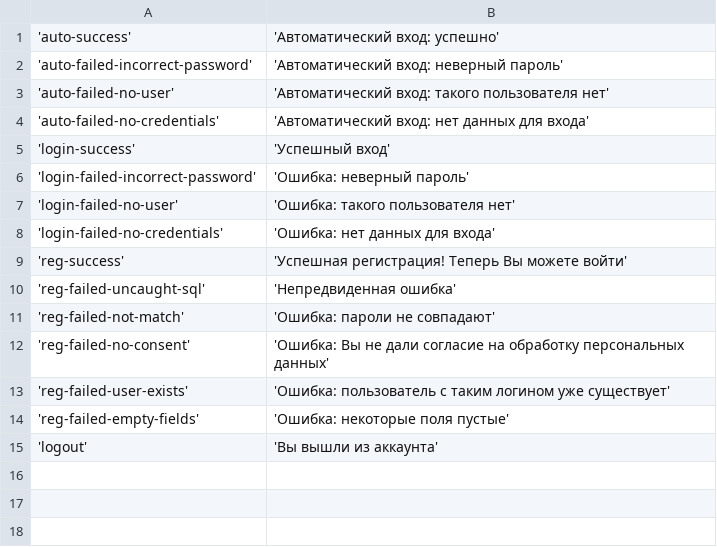
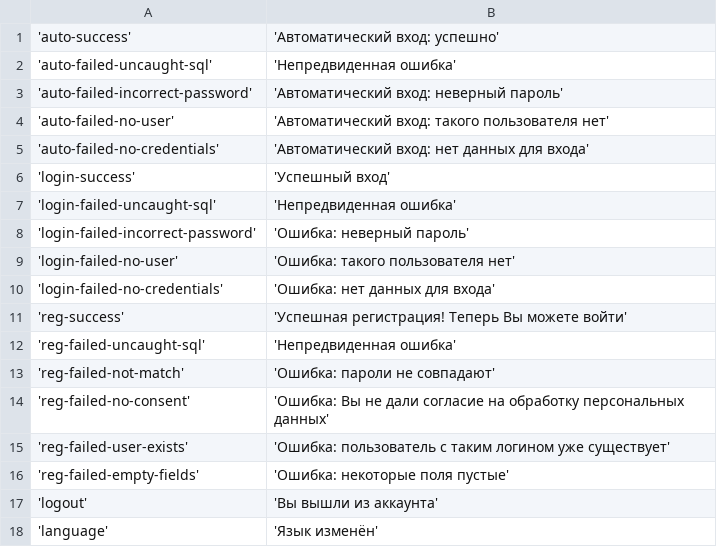
Before and after one commit to mssngtxtrs/course, a CSV file: dictionary/ru/messages.csv, drawn as a sheet; the diff names each change by its address in the sheet, - before the commit and + after, or states it on an @@ line.

Commit message:
Locales, error handling, tweaks, templates changes
 - Edited routing
 - Every template is php file now
 - Edited template loading function
 - Added page-back variable in session
 - Small tweaks in style
 - Locales
   - Improved Dictionary class
   - Added bunch of dictionaries for every existing page
 - Edited README.md

```diff
--- a/dictionary/ru/messages.csv
+++ b/dictionary/ru/messages.csv
+row 2: 'auto-failed-uncaught-sql' | 'Непредвиденная ошибка'
+row 7: 'login-failed-uncaught-sql' | 'Непредвиденная ошибка'
+row 18: 'language' | 'Язык изменён'
```
Also changed, not shown: dictionary/en/messages.csv, 30 other files.
